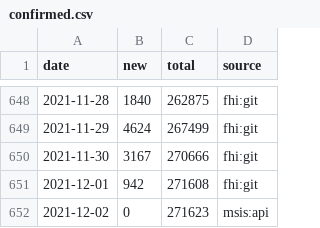
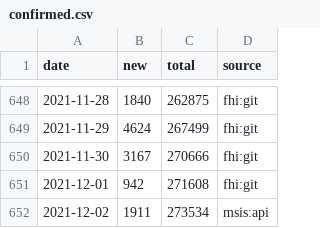
Before and after one commit to frefrik/covid19norge-data, a CSV file: data/confirmed.csv, drawn as a sheet; only a part is shown, gaps mark what is left out.

```diff
--- a/data/confirmed.csv
+++ b/data/confirmed.csv
@@ -651,2 +651,2 @@ date,new,total,source
 2021-12-01,942,271608,fhi:git
-2021-12-02,0,271623,msis:api
+2021-12-02,1911,273534,msis:api
```
Also changed, not shown: 2 other files.
